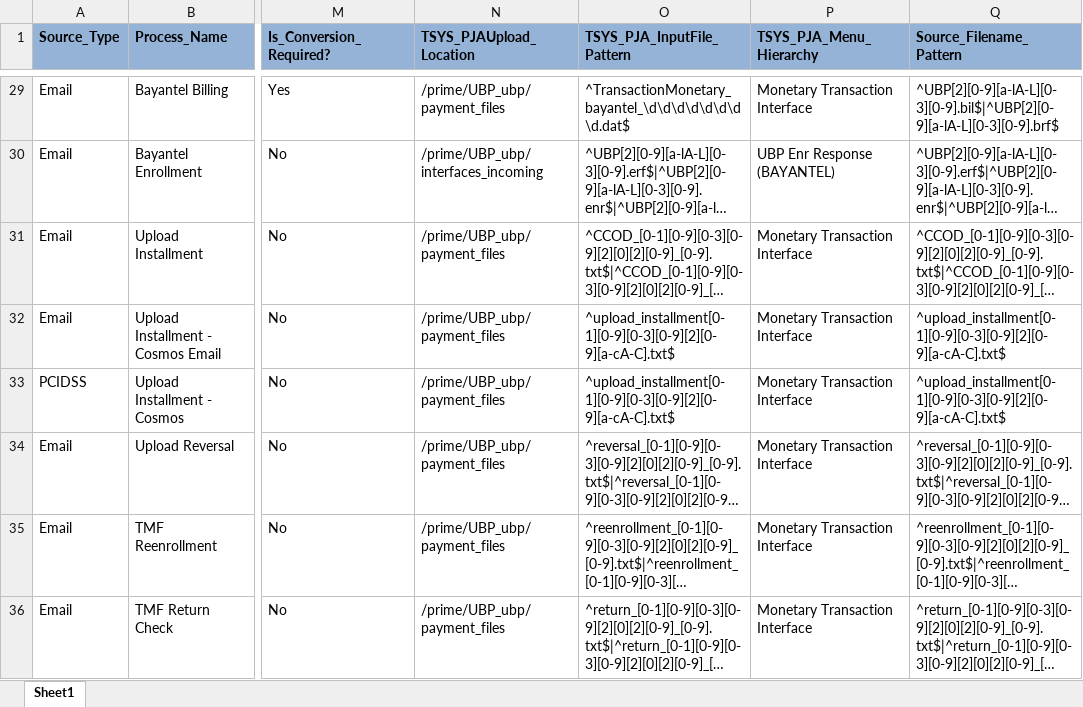
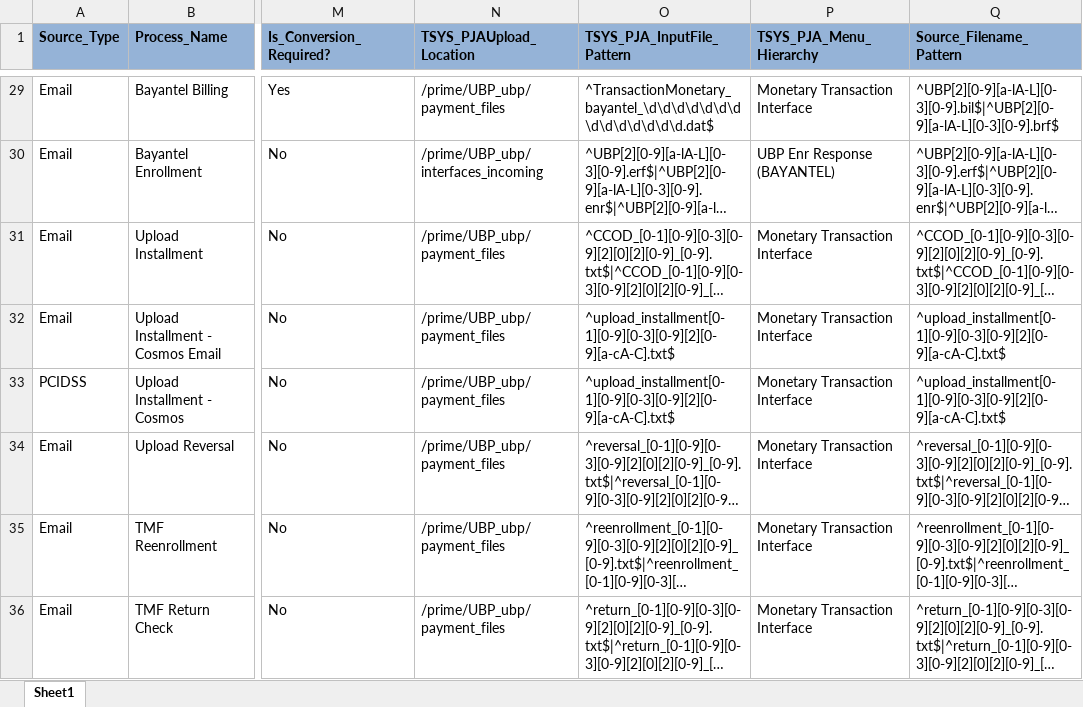
Before and after one commit to divakar-ragupathy/PJA, an Excel workbook: Prime_Job_Automation/Configuration/RuleFactory/Master Rule Factory.xlsx, sheet Sheet1, drawn as a sheet; only a part is shown, gaps mark what is left out; long unchanged cells end in …; values as stored, in another font and other column widths than the file's, no borders; the diff covers the shown part only; the diff names each change by its address in the sheet, - before the commit and + after, or states it on an @@ line.

```diff
--- a/Prime_Job_Automation/Configuration/RuleFactory/Master Rule Factory.xlsx (sheet Sheet1)
+++ b/Prime_Job_Automation/Configuration/RuleFactory/Master Rule Factory.xlsx (sheet Sheet1)
-O29 (TSYS_PJA_InputFile_Pattern): ^TransactionMonetary_bayantel_\d\d\d\d\d\d\d\d.dat$
+O29 (TSYS_PJA_InputFile_Pattern): ^TransactionMonetary_bayantel_\d\d\d\d\d\d\d\d\d\d\d\d\d\d.dat$
```
Also changed, not shown: 16 edited cells elsewhere in this sheet, 32 other files.
